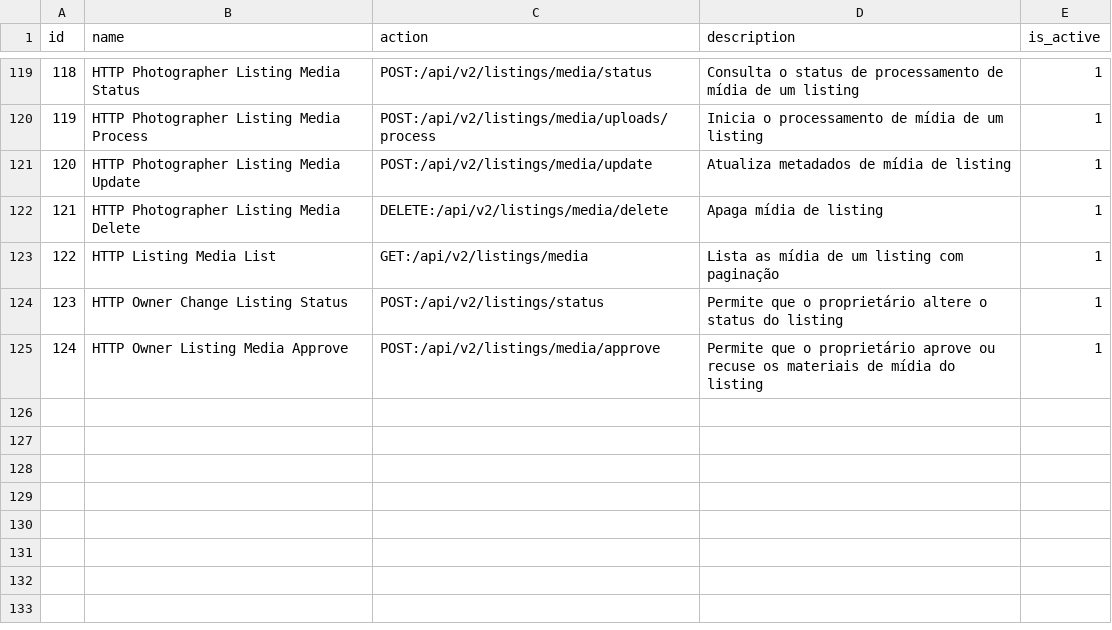
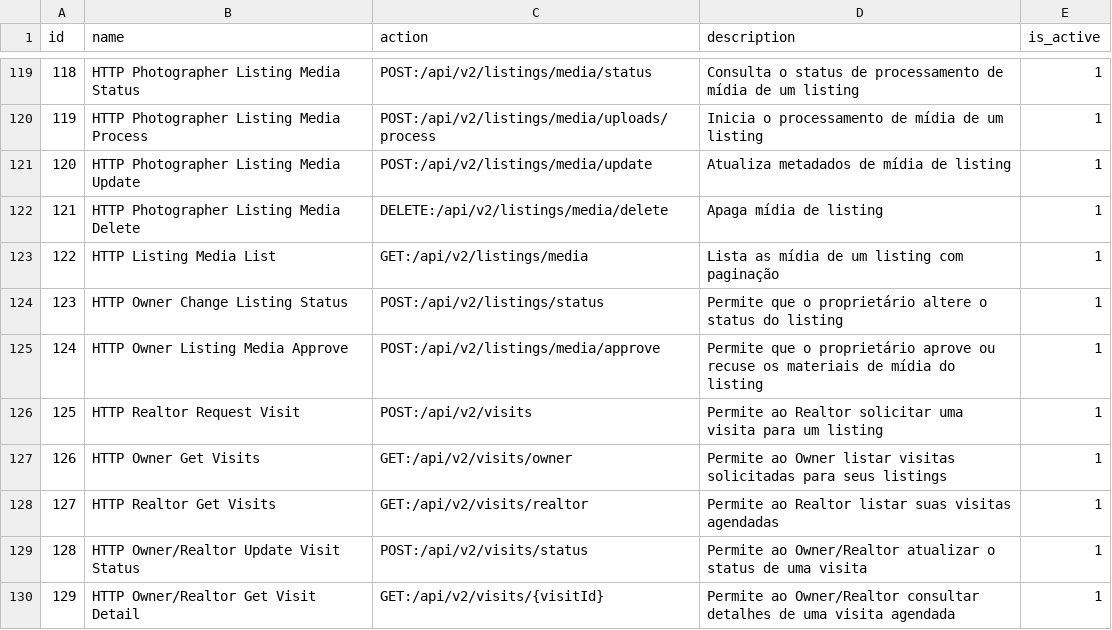
Before and after one commit to projeto-toq/toq_server, a CSV file: data/base_permissions.csv, drawn as a sheet; only a part is shown, gaps mark what is left out; the diff names each change by its address in the sheet, - before the commit and + after, or states it on an @@ line.

```diff
--- a/data/base_permissions.csv
+++ b/data/base_permissions.csv
+row 126: 125 | HTTP Realtor Request Visit | POST:/api/v2/visits | Permite ao Realtor solicitar uma visita para um listing | 1
+row 127: 126 | HTTP Owner Get Visits | GET:/api/v2/visits/owner | Permite ao Owner listar visitas solicitadas para seus listings | 1
+row 128: 127 | HTTP Realtor Get Visits | GET:/api/v2/visits/realtor | Permite ao Realtor listar suas visitas agendadas | 1
+row 129: 128 | HTTP Owner/Realtor Update Visit Status | POST:/api/v2/visits/status | Permite ao Owner/Realtor atualizar o status de uma visita | 1
+row 130: 129 | HTTP Owner/Realtor Get Visit Detail | GET:/api/v2/visits/{visitId} | Permite ao Owner/Realtor consultar detalhes de uma visita agendada | 1
```
Also changed, not shown: data/base_role_permissions.csv, 8 other files.
